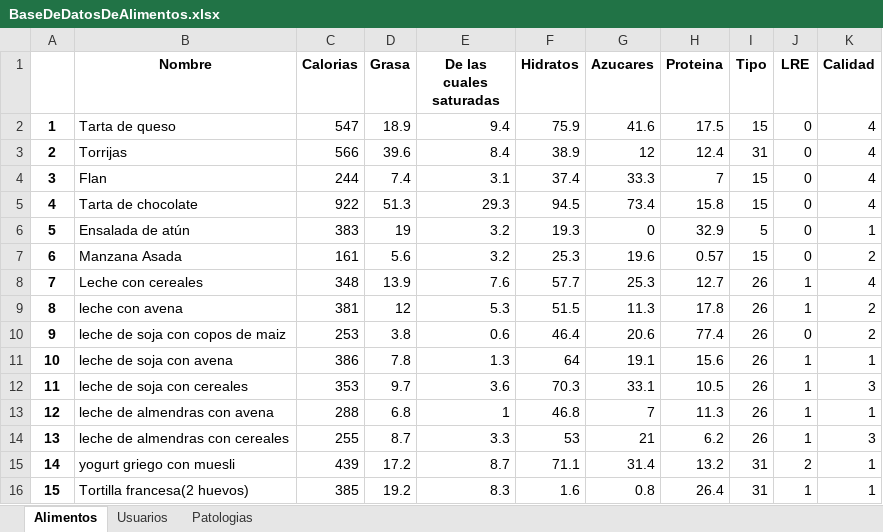
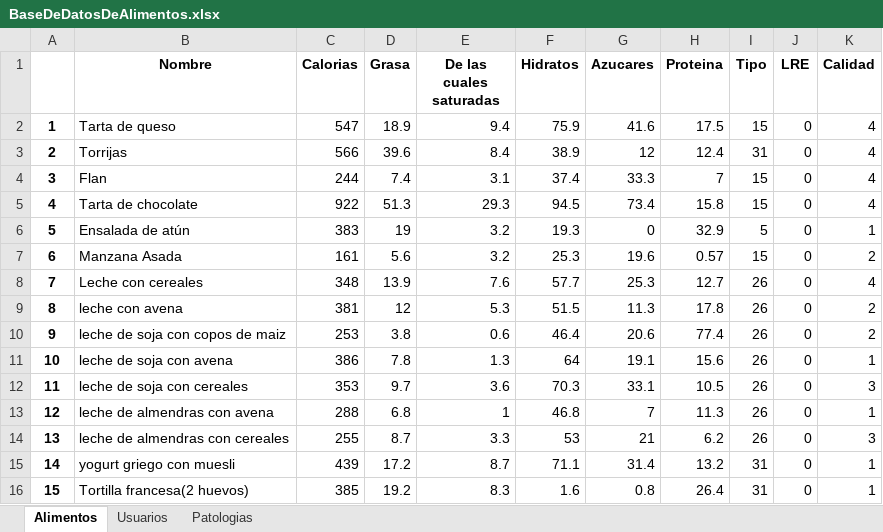
Before and after one commit to jct0024/HealthApp, an Excel workbook: BaseDeDatosDeAlimentos.xlsx, sheet Alimentos, drawn as a sheet; values as stored, in another font and other column widths than the file's, no borders; the diff names each change by its address in the sheet, - before the commit and + after, or states it on an @@ line.

```diff
--- a/BaseDeDatosDeAlimentos.xlsx (sheet Alimentos)
+++ b/BaseDeDatosDeAlimentos.xlsx (sheet Alimentos)
-J8:J9 (LRE): 1
+J8:J9 (LRE): 0
-J11:J14 (LRE): 1
+J11:J14 (LRE): 0
-J15 (LRE): 2
+J15 (LRE): 0
-J16 (LRE): 1
+J16 (LRE): 0
```
Also changed, not shown: 1 other file.
